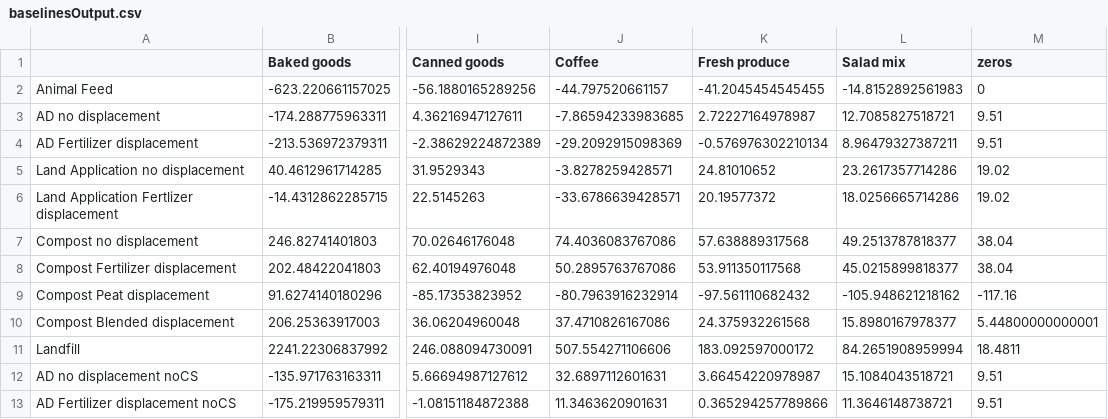
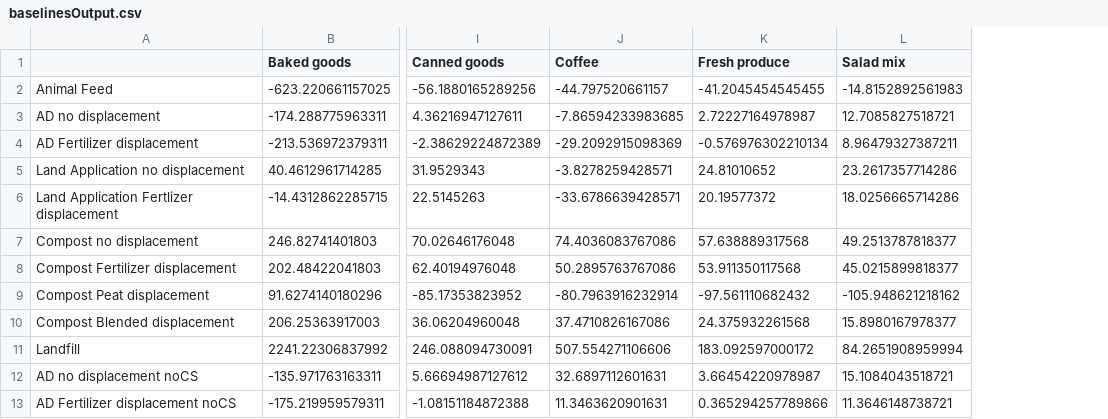
Before and after one commit to graySquirrel/ORCAS-Organic-Resource-Climate-Assessment-Simulation, a CSV file: baselinesOutput.csv, drawn as a sheet; only a part is shown, gaps mark what is left out; the diff names each change by its address in the sheet, - before the commit and + after, or states it on an @@ line.

```diff
--- a/baselinesOutput.csv
+++ b/baselinesOutput.csv
-column M (zeros), rows 2-13: 0 | 9.51 | 9.51 | 19.02 | 19.02 | 38.04 | 38.04 | -117.16 | 5.44800000000001 | 18.4811 | 9.51 | 9.51
```
Also changed, not shown: Feedstock.csv, allPathwaysBreakdowns.csv.
